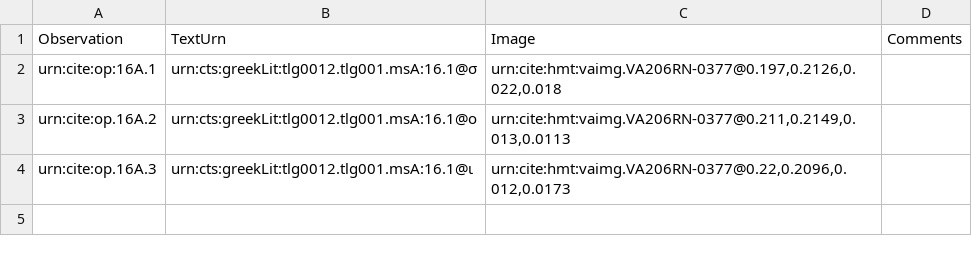
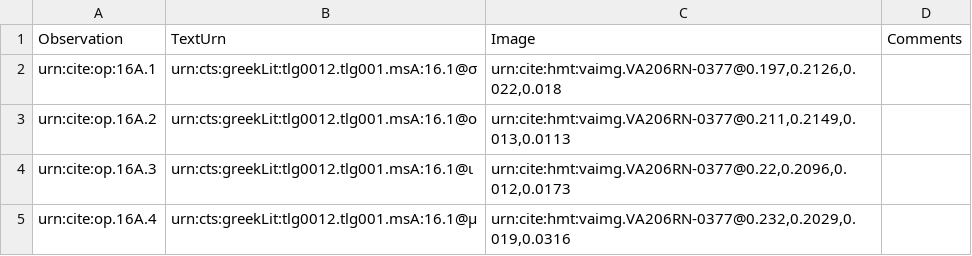
Before and after one commit to hmteditors/furman, a CSV file: TeamA/collections/paleography.csv, drawn as a sheet.

Commit message:
Update paleography.csv

```diff
--- a/TeamA/collections/paleography.csv
+++ b/TeamA/collections/paleography.csv
@@ -4 +4,2 @@ urn:cite:op.16A.2,urn:cts:greekLit:tlg0012.tlg001.msA:16.1@ο,"urn:cite:hmt:vaim
 urn:cite:op.16A.3,urn:cts:greekLit:tlg0012.tlg001.msA:16.1@ι,"urn:cite:hmt:vaimg.VA206RN-0377@0.22,0.2096,0.012,0.0173",
+urn:cite:op.16A.4,urn:cts:greekLit:tlg0012.tlg001.msA:16.1@μ,"urn:cite:hmt:vaimg.VA206RN-0377@0.232,0.2029,0.019,0.0316",
```
